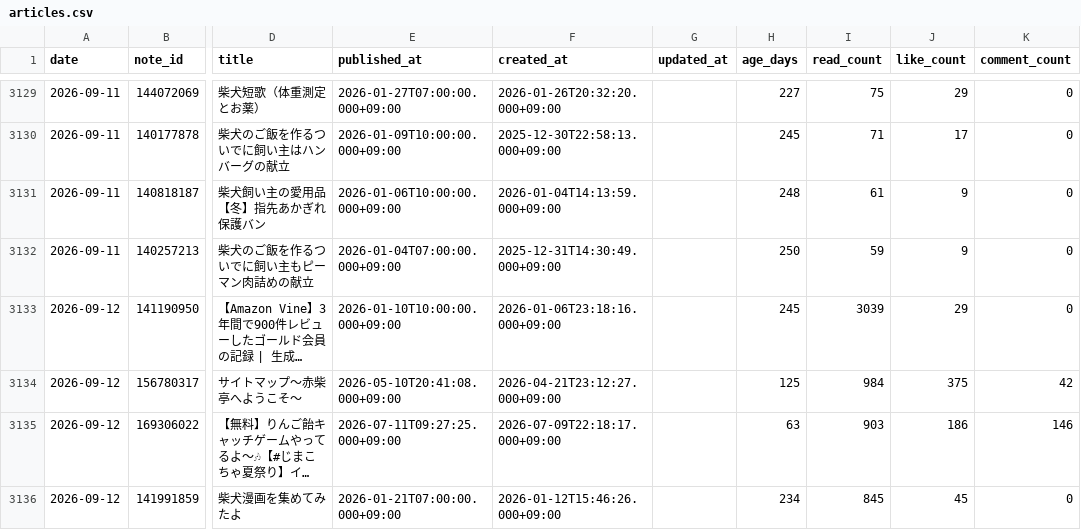
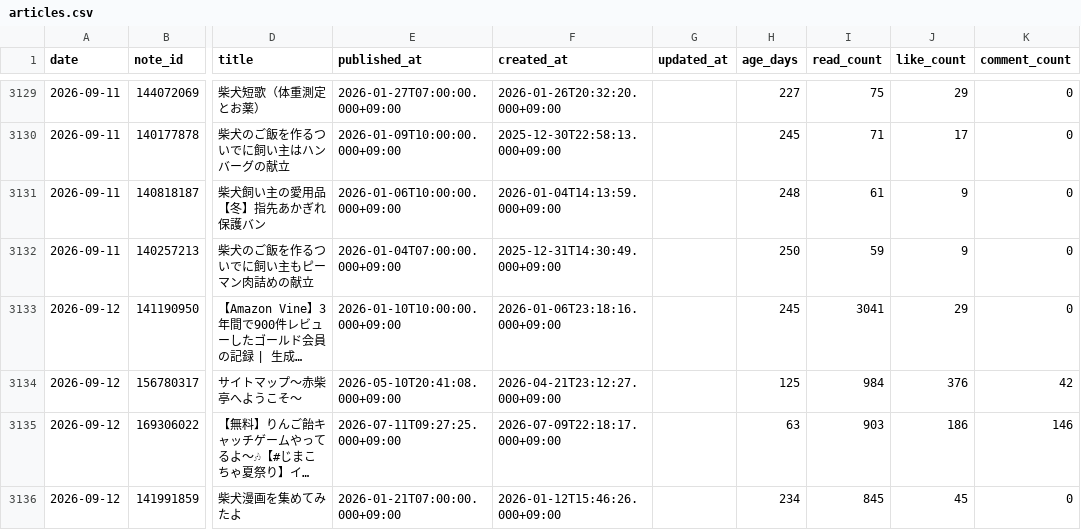
Before and after one commit to thinkingshiba0526-dot/note-stats-dashboard, a CSV file: data/articles.csv, drawn as a sheet; only a part is shown, gaps mark what is left out; long unchanged cells end in …; the diff covers the shown part only; the diff names each change by its address in the sheet, - before the commit and + after, or states it on an @@ line.

```diff
--- a/data/articles.csv
+++ b/data/articles.csv
-I3133 (read_count): 3039
+I3133 (read_count): 3041
-J3134 (like_count): 375
+J3134 (like_count): 376
```
Also changed, not shown: 3 added rows, 3 removed rows and 5 edited cells elsewhere in this file, data/asset_articles.csv, data/monthly_summary.csv, 4 other files.
